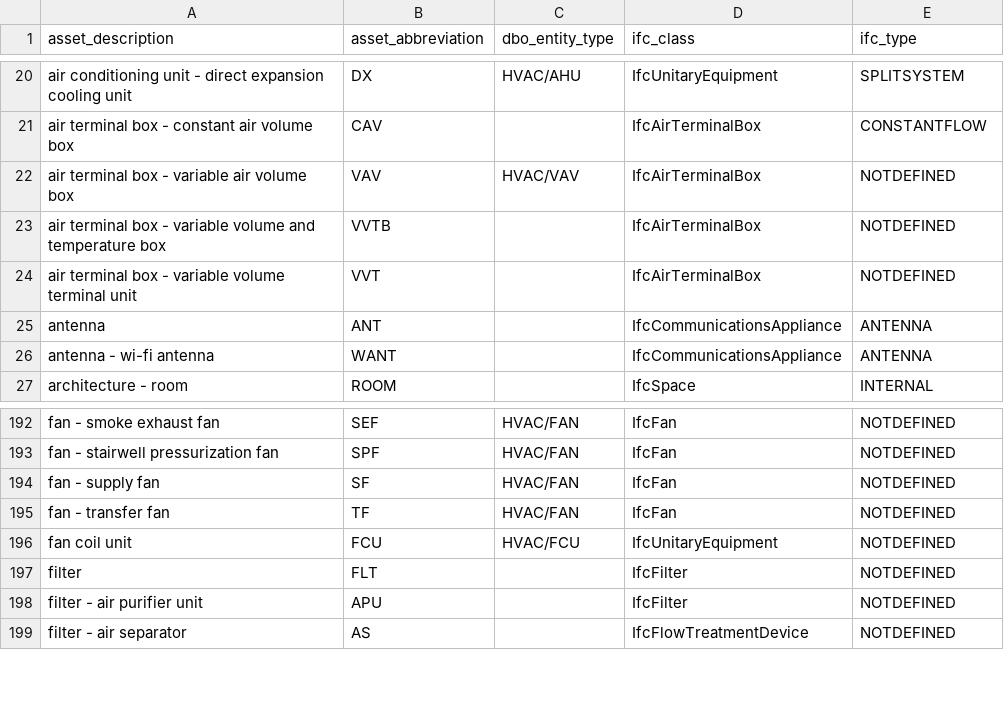
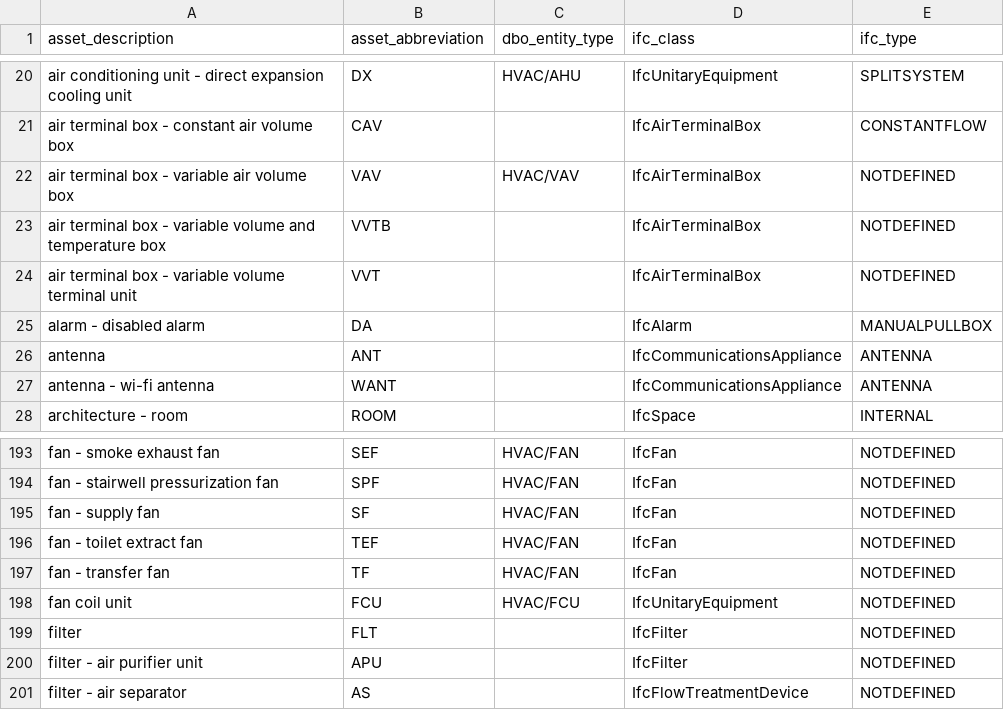
Before and after one commit to theodi/BDNS, a CSV file: BDNS_Abbreviations_Register.csv, drawn as a sheet; only a part is shown, gaps mark what is left out.

Commit message:
Update BDNS_Abbreviations_Register.csv
Added TEF toilet extract fan and DA disabled alarm

```diff
--- a/BDNS_Abbreviations_Register.csv
+++ b/BDNS_Abbreviations_Register.csv
@@ -24,2 +24,3 @@ air terminal box - variable volume and temperature box,VVTB,,IfcAirTerminalBox,N
 air terminal box - variable volume terminal unit,VVT,,IfcAirTerminalBox,NOTDEFINED
+alarm - disabled alarm,DA,,IfcAlarm,MANUALPULLBOX
 antenna,ANT,,IfcCommunicationsAppliance,ANTENNA
@@ -194,2 +195,3 @@ fan - stairwell pressurization fan,SPF,HVAC/FAN,IfcFan,NOTDEFINED
 fan - supply fan,SF,HVAC/FAN,IfcFan,NOTDEFINED
+fan - toilet extract fan,TEF,HVAC/FAN,IfcFan,NOTDEFINED
 fan - transfer fan,TF,HVAC/FAN,IfcFan,NOTDEFINED
```
